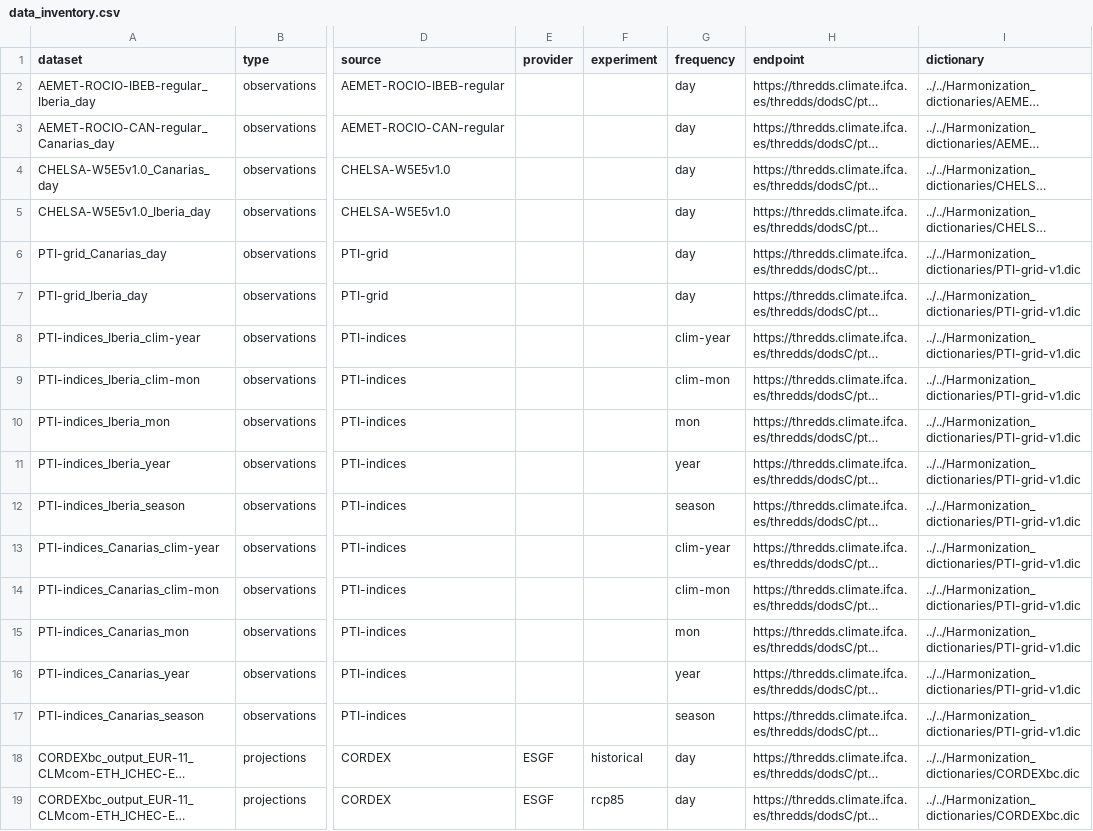
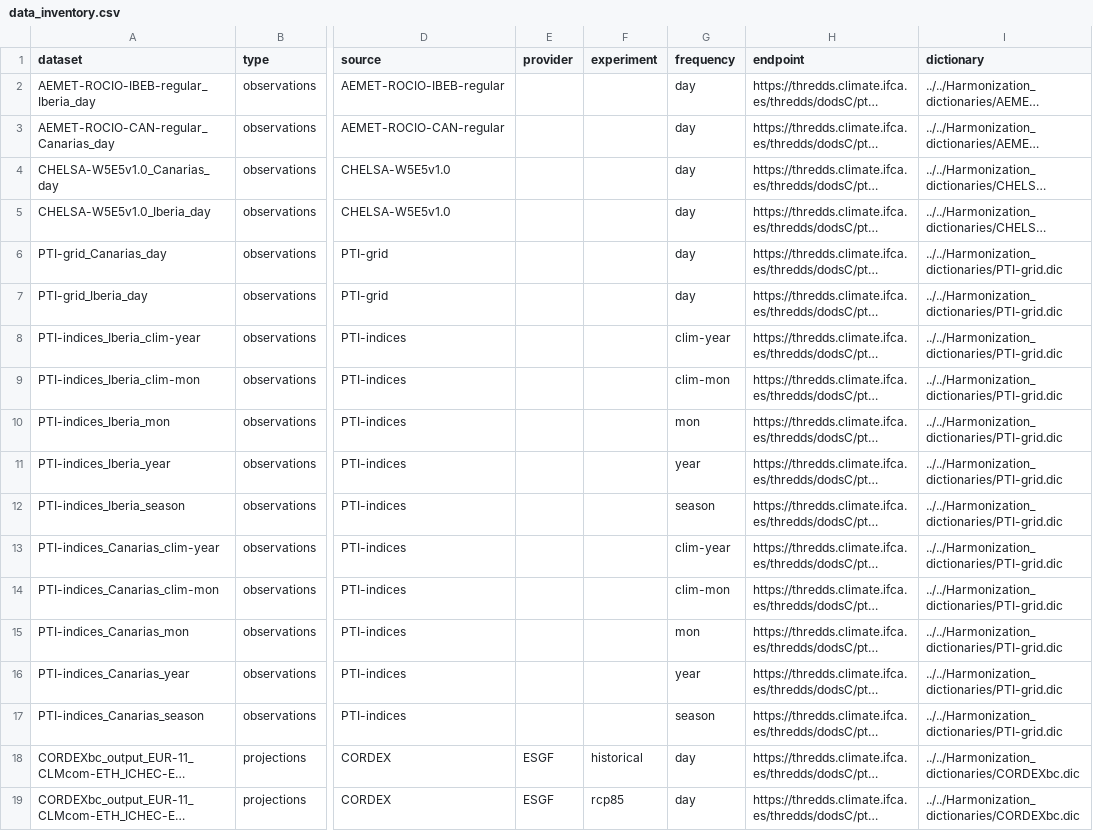
Before and after one commit to SantanderMetGroup/PTI-Clima-Datalab, a CSV file: data_inventory.csv, drawn as a sheet; only a part is shown, gaps mark what is left out; long unchanged cells end in …; the diff names each change by its address in the sheet, - before the commit and + after, or states it on an @@ line.

Commit message:
Update dictionaries

```diff
--- a/data_inventory.csv
+++ b/data_inventory.csv
-I6:I17 (dictionary): ../../Harmonization_dictionaries/PTI-grid-v1.dic
+I6:I17 (dictionary): ../../Harmonization_dictionaries/PTI-grid.dic
```
